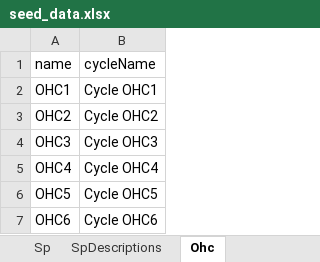
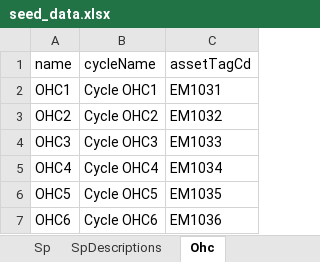
Before and after one commit to Rafly-Hidayat/monitoring-welding-body, an Excel workbook: prisma/seed/seed_data.xlsx, sheet Ohc, drawn as a sheet; values as stored, in another font and other column widths than the file's, no borders; the diff names each change by its address in the sheet, - before the commit and + after, or states it on an @@ line.

```diff
--- a/prisma/seed/seed_data.xlsx (sheet Ohc)
+++ b/prisma/seed/seed_data.xlsx (sheet Ohc)
+column C (assetTagCd), rows 2-7: EM1031 | EM1032 | EM1033 | EM1034 | EM1035 | EM1036
```
Also changed, not shown: sheet Assets, sheet Sp, 10 other files.
